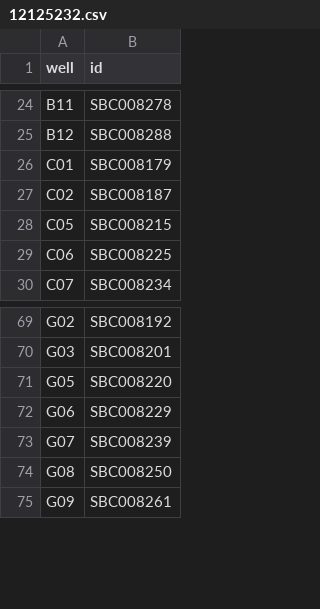
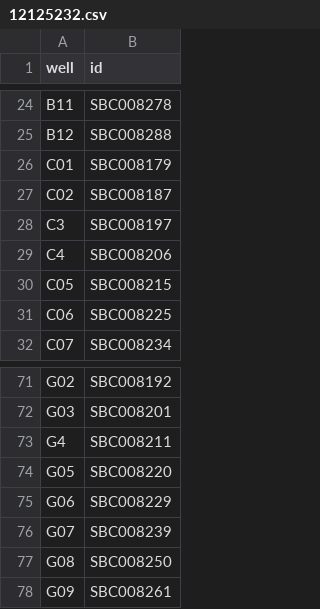
Before and after one commit to UoMMIB/sbc-assembly, a CSV file: data/plates/12125232.csv, drawn as a sheet; only a part is shown, gaps mark what is left out.

```diff
--- a/data/plates/12125232.csv
+++ b/data/plates/12125232.csv
@@ -27,2 +27,4 @@ C01,SBC008179
 C02,SBC008187
+C3,SBC008197
+C4,SBC008206
 C05,SBC008215
@@ -70,2 +72,3 @@ G02,SBC008192
 G03,SBC008201
+G4,SBC008211
 G05,SBC008220
```
Also changed, not shown: data/plates/12125124.csv, data/plates/12125125.csv, 1 other file.
